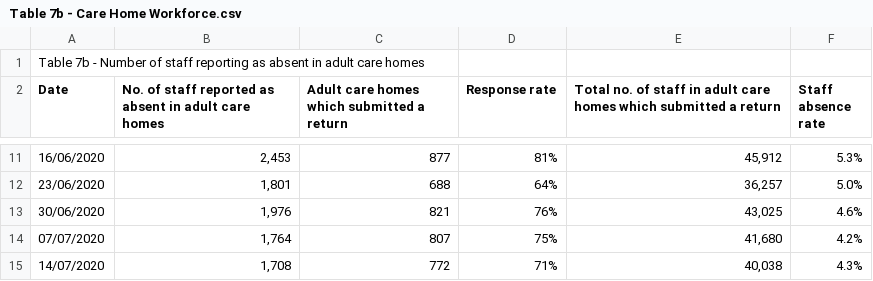
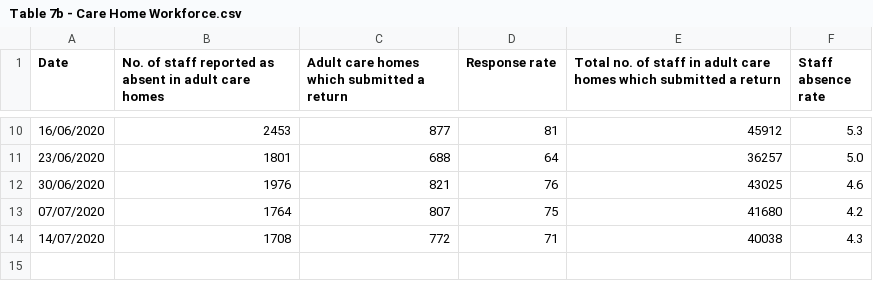
Before and after one commit to TheMuslimCompSci/Data-Visualization-and-Covid-19-Data, a CSV file: Trends in daily COVID-19 data 22 July 2020/Table 7b - Care Home Workforce.csv, drawn as a sheet; only a part is shown, gaps mark what is left out; the diff covers the shown part only.

```diff
--- a/Trends in daily COVID-19 data 22 July 2020/Table 7b - Care Home Workforce.csv
+++ b/Trends in daily COVID-19 data 22 July 2020/Table 7b - Care Home Workforce.csv
@@ -1 +0,0 @@
-Table 7b - Number of staff reporting as absent in adult care homes,,,,,,,,,,,,,,,,
@@ -11,5 +10,5 @@ Date,No. of staff reported as absent in adult care homes,Adult care homes which
-16/06/2020,"2,453",877,81%,"45,912",5.3%,,,,,,,,,,,
-23/06/2020,"1,801",688,64%,"36,257",5.0%,,,,,,,,,,,
-30/06/2020,"1,976",821,76%,"43,025",4.6%,,,,,,,,,,,
-07/07/2020,"1,764",807,75%,"41,680",4.2%,,,,,,,,,,,
-14/07/2020,"1,708",772,71%,"40,038",4.3%,,,,,,,,,,,
+16/06/2020,2453,877,81,45912,5.3
+23/06/2020,1801,688,64,36257,5.0
+30/06/2020,1976,821,76,43025,4.6
+07/07/2020,1764,807,75,41680,4.2
+14/07/2020,1708,772,71,40038,4.3
```
Also changed, not shown: 32 edited cells elsewhere in this file, Trends in daily COVID-19 data 22 July 2020/Table 7a - Care Homes.csv, 1 other file.
